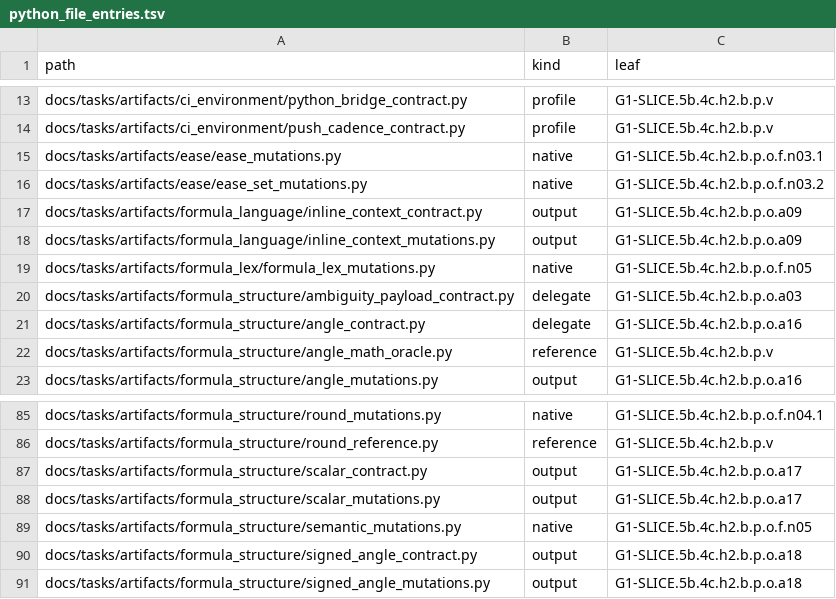
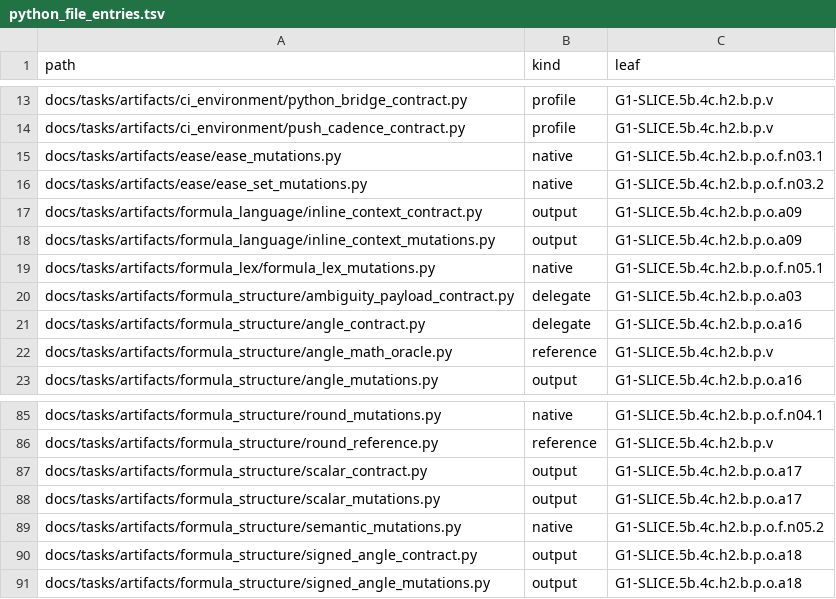
Before and after one commit to rdje/stitchcad, a TSV file: docs/tasks/artifacts/ci_environment/python_file_entries.tsv, drawn as a sheet; only a part is shown, gaps mark what is left out.

Commit message:
STITCHCAD-G1-0168 (leaf G1-SLICE.5b.4c.h2.b.p.o.f.n05.1): guard lexer files and current panic sites
- Plan ten logs/four inputs/two mutable sources before reads; preserve nine original cases.
- Pass296 body reds/32 classifiers; twelve captures/56 physical refusals discriminate.
- Verify nine real macro reds/twelve frozen inputs/five Rust HEAD files/full13 public artifact.
- Guard imported examples and clarify domain six-input/five-mutable book prose.
- Retain whole length receipt/oldest ledger; prior450/all48/public451 exact.
- Lexer done; D177 twelve fixed/three remain; focused checks/grammar/400 cadence retained.

```diff
--- a/docs/tasks/artifacts/ci_environment/python_file_entries.tsv
+++ b/docs/tasks/artifacts/ci_environment/python_file_entries.tsv
@@ -18,3 +18,3 @@ docs/tasks/artifacts/formula_language/inline_context_contract.py	output	G1-SLICE
 docs/tasks/artifacts/formula_language/inline_context_mutations.py	output	G1-SLICE.5b.4c.h2.b.p.o.a09
-docs/tasks/artifacts/formula_lex/formula_lex_mutations.py	native	G1-SLICE.5b.4c.h2.b.p.o.f.n05
+docs/tasks/artifacts/formula_lex/formula_lex_mutations.py	native	G1-SLICE.5b.4c.h2.b.p.o.f.n05.1
 docs/tasks/artifacts/formula_structure/ambiguity_payload_contract.py	delegate	G1-SLICE.5b.4c.h2.b.p.o.a03
@@ -88,3 +88,3 @@ docs/tasks/artifacts/formula_structure/scalar_contract.py	output	G1-SLICE.5b.4c.
 docs/tasks/artifacts/formula_structure/scalar_mutations.py	output	G1-SLICE.5b.4c.h2.b.p.o.a17
-docs/tasks/artifacts/formula_structure/semantic_mutations.py	native	G1-SLICE.5b.4c.h2.b.p.o.f.n05
+docs/tasks/artifacts/formula_structure/semantic_mutations.py	native	G1-SLICE.5b.4c.h2.b.p.o.f.n05.2
 docs/tasks/artifacts/formula_structure/signed_angle_contract.py	output	G1-SLICE.5b.4c.h2.b.p.o.a18
```
Also changed, not shown: 14 other files.
